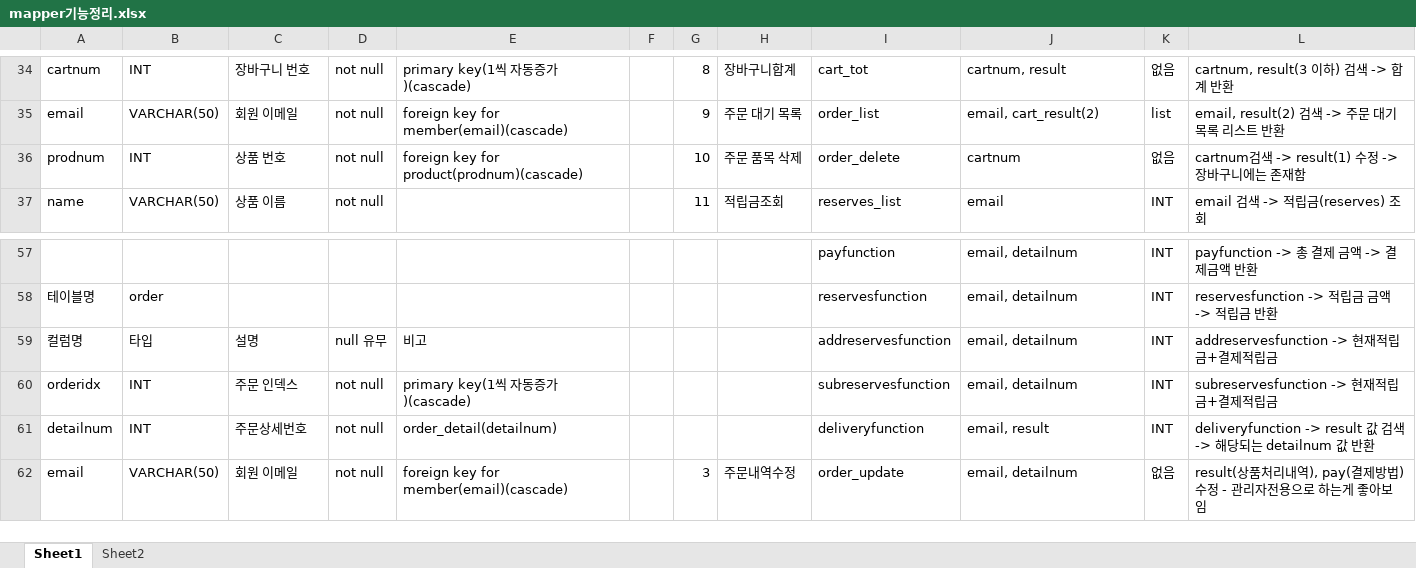
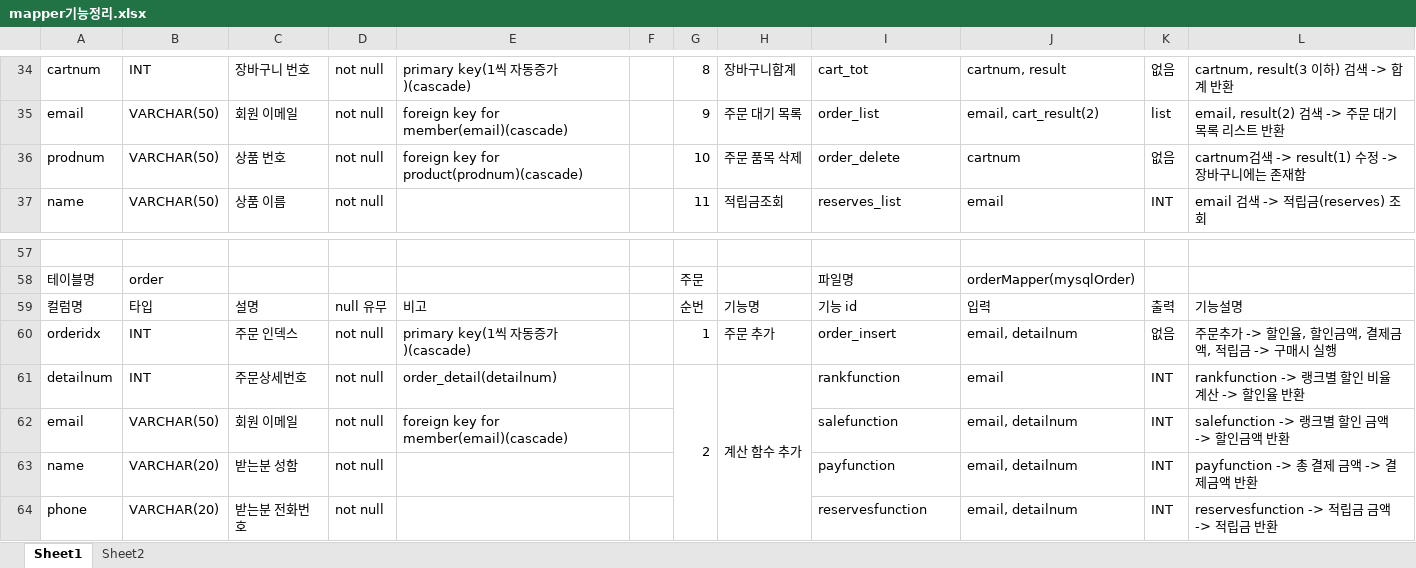
Before and after one commit to Naury74/Boramjul_Web, an Excel workbook: 스프링작업자료/Mapper/mapper기능정리.xlsx, sheet Sheet1, drawn as a sheet; only a part is shown, gaps mark what is left out; values as stored, in another font and other column widths than the file's, no cell formats; removed rows and columns are numbered as before the commit, all else as after; the diff covers the shown part only; the diff names each change by its address in the sheet, - before the commit and + after, or states it on an @@ line.

Commit message:
210524_reviewMapper 작업완료

```diff
--- a/스프링작업자료/Mapper/mapper기능정리.xlsx (sheet Sheet1)
+++ b/스프링작업자료/Mapper/mapper기능정리.xlsx (sheet Sheet1)
-B36: INT
+B36: VARCHAR(50)
-row 57:  |  |  |  |  |  |  |  | payfunction | email, detailnum | INT | payfunction -> 총 결제 금액 -> 결제금액 반환
+row 57: (empty)
-row 58: 테이블명 | order |  |  |  |  |  |  | reservesfunction | email, detailnum | INT | reservesfunction -> 적립금 금액 -> 적립금 반환
+row 58: 테이블명 | order |  |  |  |  | 주문 |  | 파일명 | orderMapper(mysqlOrder)
-G59: (empty)
+G59: 순번
-H59: (empty)
+H59: 기능명
-I59: addreservesfunction
+I59: 기능 id
-J59: email, detailnum
+J59: 입력
-K59: INT
+K59: 출력
-L59: addreservesfunction -> 현재적립금+결제적립금
+L59: 기능설명
-G60: (empty)
+G60: 1
-H60: (empty)
+H60: 주문 추가
-I60: subreservesfunction
+I60: order_insert
-K60: INT
+K60: 없음
-L60: subreservesfunction -> 현재적립금+결제적립금
+L60: 주문추가 -> 할인율, 할인금액, 결제금액, 적립금 -> 구매시 실행
-G61: (empty)
+G61: 2
+G61:G67 merged
-H61: (empty)
+H61: 계산 함수 추가
+H61:H67 merged
-I61: deliveryfunction
+I61: rankfunction
-J61: email, result
+J61: email
-L61: deliveryfunction -> result 값 검색 -> 해당되는 detailnum 값 반…
+L61: rankfunction -> 랭크별 할인 비율 계산 -> 할인율 반…
-G62: 3
+G62: (empty)
-H62: 주문내역수정
+H62: (empty)
-I62: order_update
+I62: salefunction
-K62: 없음
+K62: INT
-L62: result(상품처리내역), pay(결제방법)수정 - 관리자전용으로 하는게 좋아보임
+L62: salefunction -> 랭크별 할인 금액 -> 할인금액 반환
+row 63: name | VARCHAR(20) | 받는분 성함 | not null |  |  |  |  | payfunction | email, detailnum | INT | payfunction -> 총 결제 금액 -> 결제금액 반환
+row 64: phone | VARCHAR(20) | 받는분 전화번호 | not null |  |  |  |  | reservesfunction | email, detailnum | INT | reservesfunction -> 적립금 금액 -> 적립금 반환
```
Also changed, not shown: 31 added rows, 12 removed rows, 1 moved row, 229 edited cells and merged cells elsewhere in this sheet, cell formats, 4 other files.
